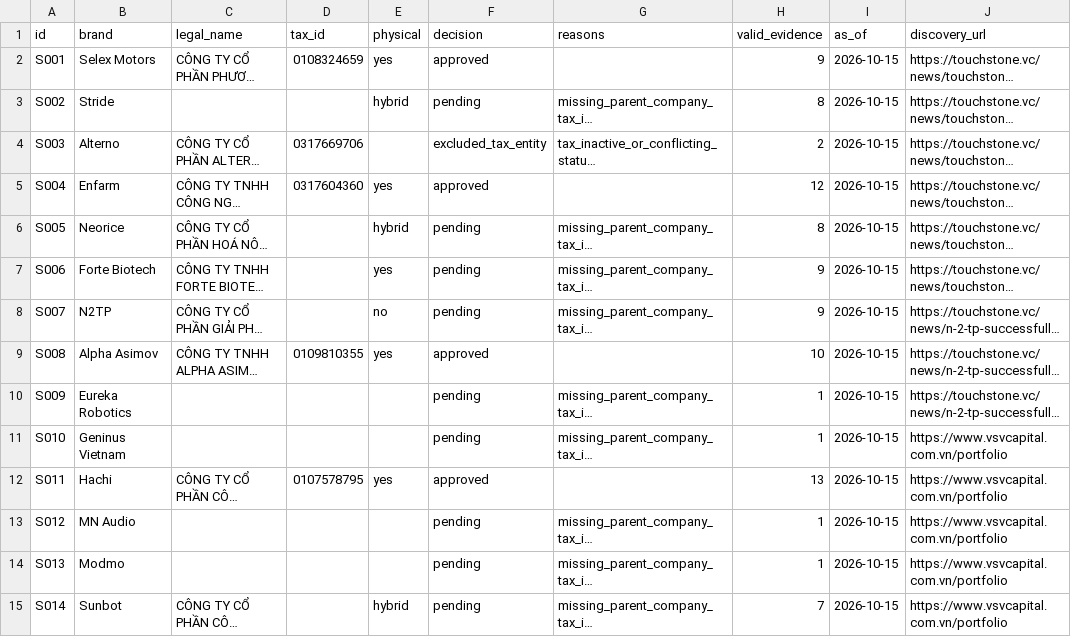
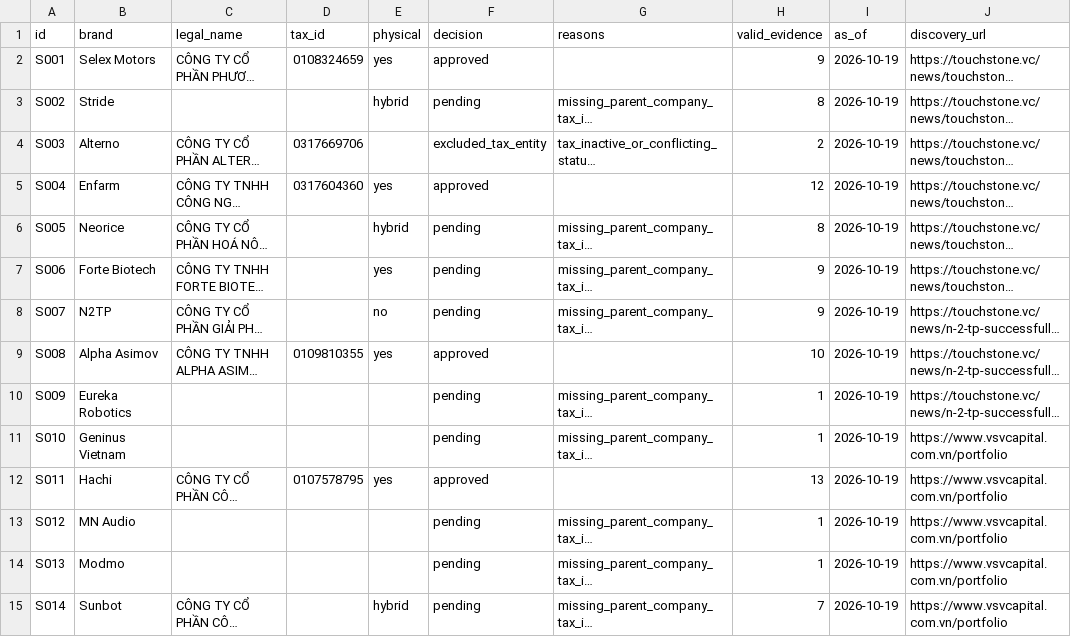
Before and after one commit to nguyenhoangvietdp-collab/csdl_co_ban, a CSV file: research/startups/current_screening.csv, drawn as a sheet; only a part is shown; long unchanged cells end in …; the diff covers the shown part only; the diff names each change by its address in the sheet, - before the commit and + after, or states it on an @@ line.

```diff
--- a/research/startups/current_screening.csv
+++ b/research/startups/current_screening.csv
-I2:I15 (as_of): 2026-10-15
+I2:I15 (as_of): 2026-10-19
```
Also changed, not shown: 48 edited cells elsewhere in this file, 5 other files.
